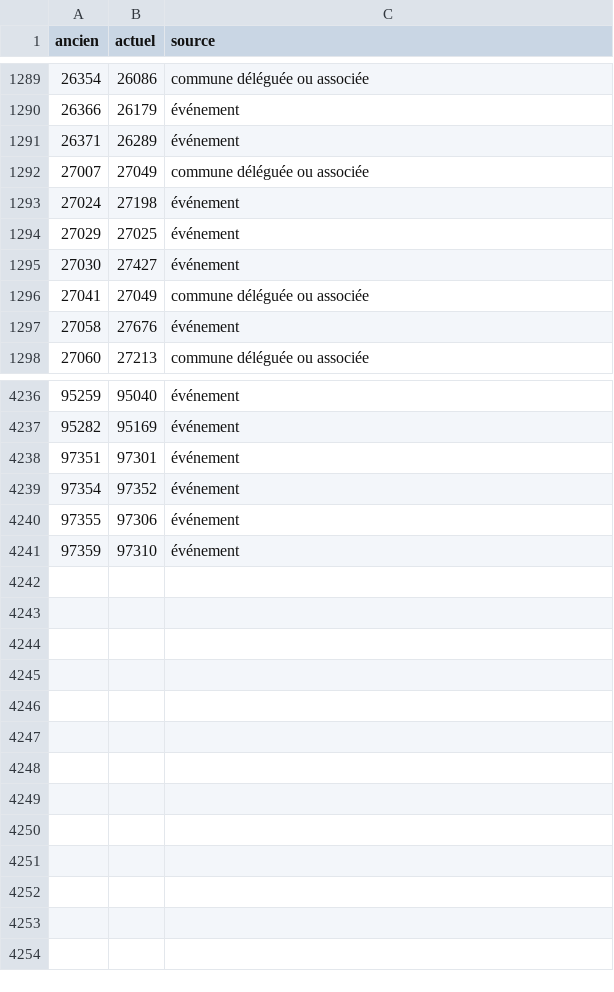
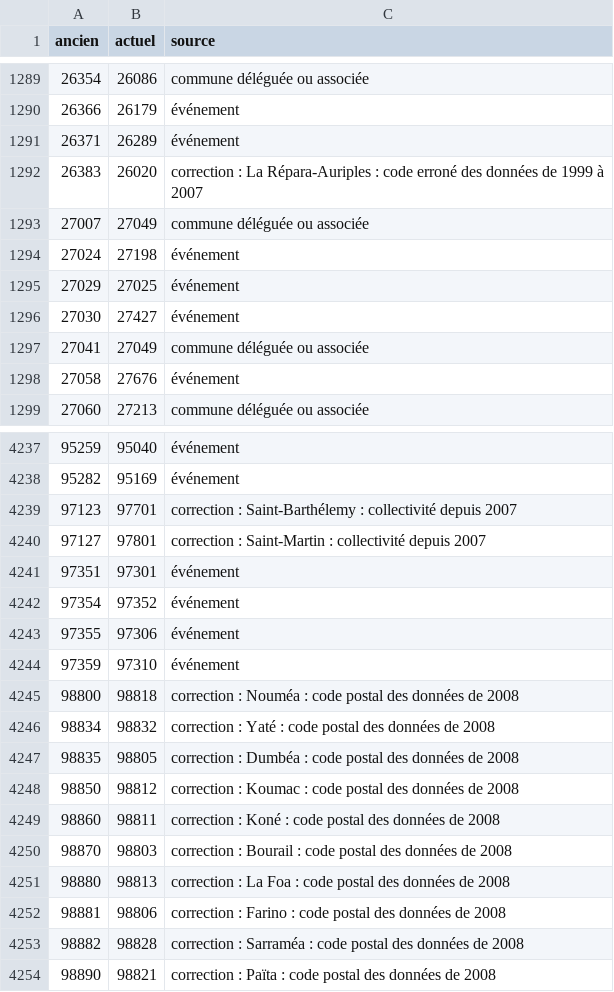
Before and after one commit to aurelien032-glitch/atlas-electoral, a CSV file: referentiels/passage_communes_2026.csv, drawn as a sheet; only a part is shown, gaps mark what is left out.

```diff
--- a/referentiels/passage_communes_2026.csv
+++ b/referentiels/passage_communes_2026.csv
@@ -1291,2 +1291,3 @@ ancien,actuel,source
 26371,26289,événement
+26383,26020,correction : La Répara-Auriples : code erroné des données de 1999 à 2007
 27007,27049,commune déléguée ou associée
@@ -4237,2 +4238,4 @@ ancien,actuel,source
 95282,95169,événement
+97123,97701,correction : Saint-Barthélemy : collectivité depuis 2007
+97127,97801,correction : Saint-Martin : collectivité depuis 2007
 97351,97301,événement
@@ -4241 +4244,11 @@ ancien,actuel,source
 97359,97310,événement
+98800,98818,correction : Nouméa : code postal des données de 2008
+98834,98832,correction : Yaté : code postal des données de 2008
+98835,98805,correction : Dumbéa : code postal des données de 2008
+98850,98812,correction : Koumac : code postal des données de 2008
+98860,98811,correction : Koné : code postal des données de 2008
+98870,98803,correction : Bourail : code postal des données de 2008
+98880,98813,correction : La Foa : code postal des données de 2008
+98881,98806,correction : Farino : code postal des données de 2008
+98882,98828,correction : Sarraméa : code postal des données de 2008
+98890,98821,correction : Païta : code postal des données de 2008
```
Also changed, not shown: referentiels/candidats_nuances.csv, 20 other files.
